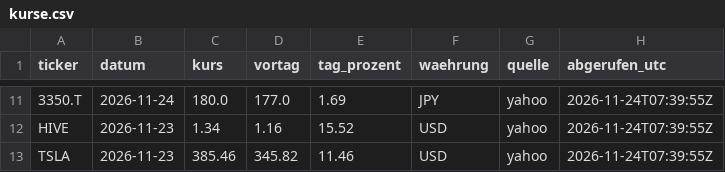
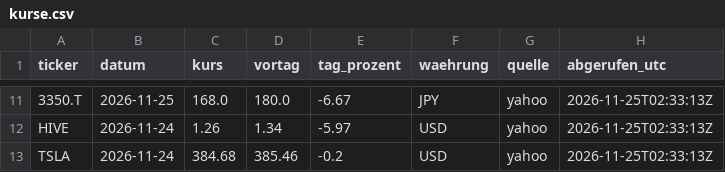
Before and after one commit to kieselstark/briefing-kurse, a CSV file: kurse.csv, drawn as a sheet; only a part is shown, gaps mark what is left out; the diff covers the shown part only; the diff names each change by its address in the sheet, - before the commit and + after, or states it on an @@ line.

```diff
--- a/kurse.csv
+++ b/kurse.csv
-B11 (datum): 2026-11-24
+B11 (datum): 2026-11-25
-C11 (kurs): 180.0
+C11 (kurs): 168.0
-D11 (vortag): 177.0
+D11 (vortag): 180.0
-E11 (tag_prozent): 1.69
+E11 (tag_prozent): -6.67
-H11:H13 (abgerufen_utc): 2026-11-24T07:39:55Z
+H11:H13 (abgerufen_utc): 2026-11-25T02:33:13Z
-B12:B13 (datum): 2026-11-23
+B12:B13 (datum): 2026-11-24
-C12 (kurs): 1.34
+C12 (kurs): 1.26
-D12 (vortag): 1.16
+D12 (vortag): 1.34
-E12 (tag_prozent): 15.52
+E12 (tag_prozent): -5.97
-C13 (kurs): 385.46
+C13 (kurs): 384.68
-D13 (vortag): 345.82
+D13 (vortag): 385.46
-E13 (tag_prozent): 11.46
+E13 (tag_prozent): -0.2
```
Also changed, not shown: 45 edited cells elsewhere in this file, historie.csv.
